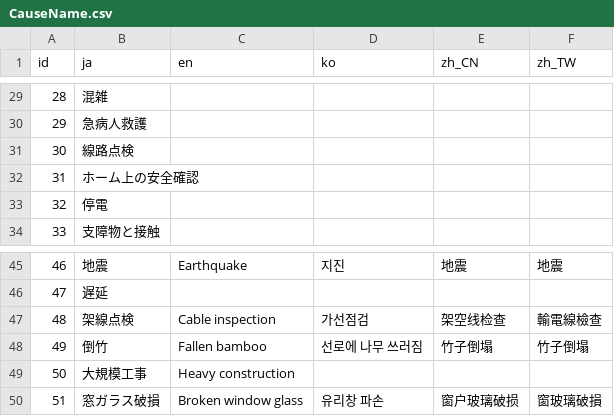
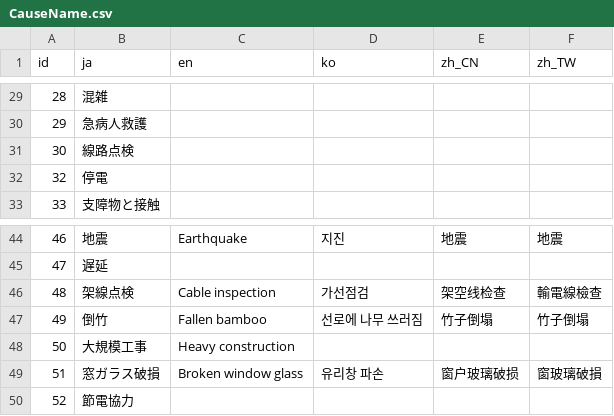
Before and after one commit to friuli-jokyo/python-odpt2jre, a CSV file: odpt2jre/intermediate_components/table/CauseName.csv, drawn as a sheet; only a part is shown, gaps mark what is left out.

```diff
--- a/odpt2jre/intermediate_components/table/CauseName.csv
+++ b/odpt2jre/intermediate_components/table/CauseName.csv
@@ -31,3 +31,2 @@
 "30","線路点検",,,,
-"31","ホーム上の安全確認",,,,
 "32","停電",,,,
@@ -50 +49,2 @@
 "51","窓ガラス破損","Broken window glass","유리창 파손","窗户玻璃破损","窗玻璃破損"
+"52","節電協力",,,,
```
Also changed, not shown: odpt2jre/intermediate_components/table/CauseName_alias.csv, odpt2jre/intermediate_components/table/StationName.csv.
